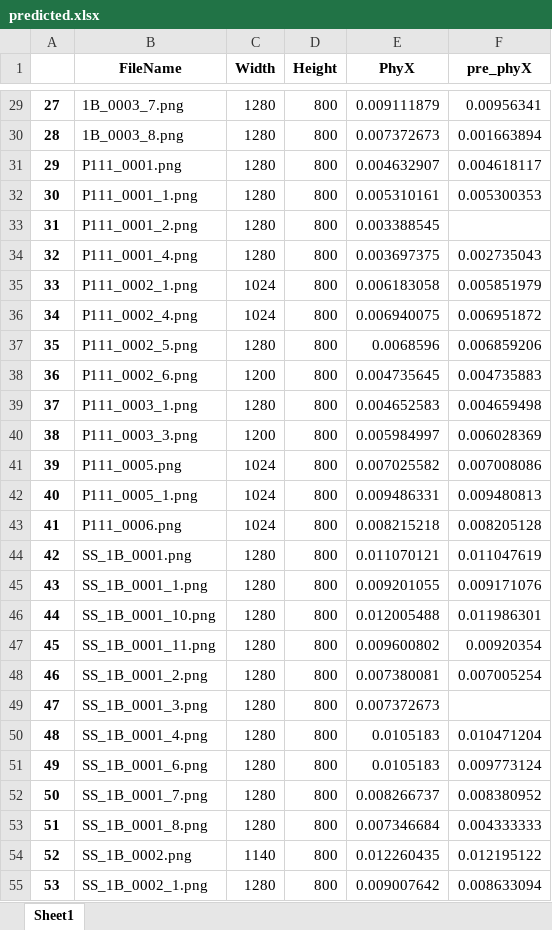
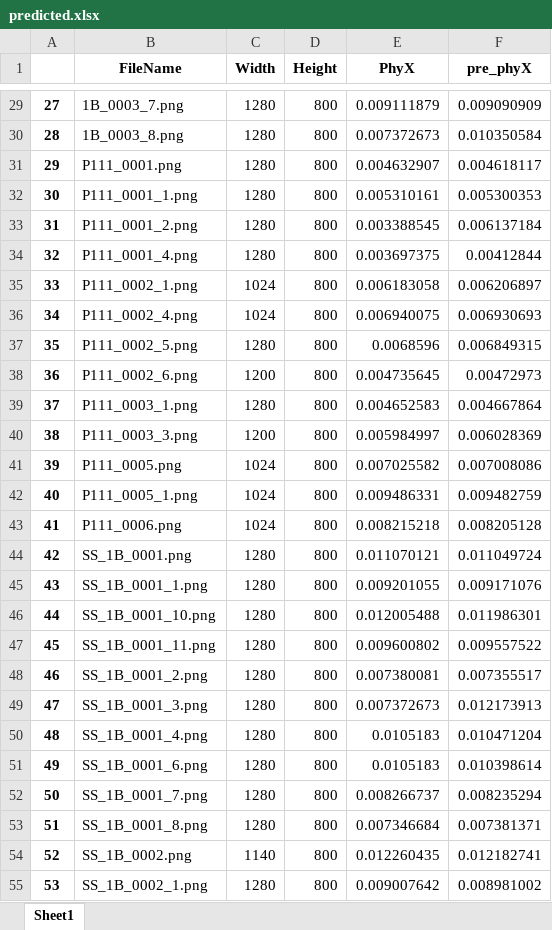
Before and after one commit to NgToanRob/PPC_Recognition, an Excel workbook: predicted.xlsx, sheet Sheet1, drawn as a sheet; only a part is shown, gaps mark what is left out; values as stored, in another font and other column widths than the file's, no borders; the diff covers the shown part only; the diff names each change by its address in the sheet, - before the commit and + after, or states it on an @@ line.

```diff
--- a/predicted.xlsx (sheet Sheet1)
+++ b/predicted.xlsx (sheet Sheet1)
-F29 (pre_phyX): 0.00956341
+F29 (pre_phyX): 0.009090909
-F30 (pre_phyX): 0.001663894
+F30 (pre_phyX): 0.010350584
-F33 (pre_phyX): (empty)
+F33 (pre_phyX): 0.006137184
-F34 (pre_phyX): 0.002735043
+F34 (pre_phyX): 0.00412844
-F35 (pre_phyX): 0.005851979
+F35 (pre_phyX): 0.006206897
-F36 (pre_phyX): 0.006951872
+F36 (pre_phyX): 0.006930693
-F37 (pre_phyX): 0.006859206
+F37 (pre_phyX): 0.006849315
-F38 (pre_phyX): 0.004735883
+F38 (pre_phyX): 0.00472973
-F39 (pre_phyX): 0.004659498
+F39 (pre_phyX): 0.004667864
-F42 (pre_phyX): 0.009480813
+F42 (pre_phyX): 0.009482759
-F44 (pre_phyX): 0.011047619
+F44 (pre_phyX): 0.011049724
-F47 (pre_phyX): 0.00920354
+F47 (pre_phyX): 0.009557522
-F48 (pre_phyX): 0.007005254
+F48 (pre_phyX): 0.007355517
-F49 (pre_phyX): (empty)
+F49 (pre_phyX): 0.012173913
-F51 (pre_phyX): 0.009773124
+F51 (pre_phyX): 0.010398614
-F52 (pre_phyX): 0.008380952
+F52 (pre_phyX): 0.008235294
-F53 (pre_phyX): 0.004333333
+F53 (pre_phyX): 0.007381371
-F54 (pre_phyX): 0.012195122
+F54 (pre_phyX): 0.012182741
-F55 (pre_phyX): 0.008633094
+F55 (pre_phyX): 0.008981002
```
Also changed, not shown: 47 edited cells elsewhere in this sheet, 2 other files.
